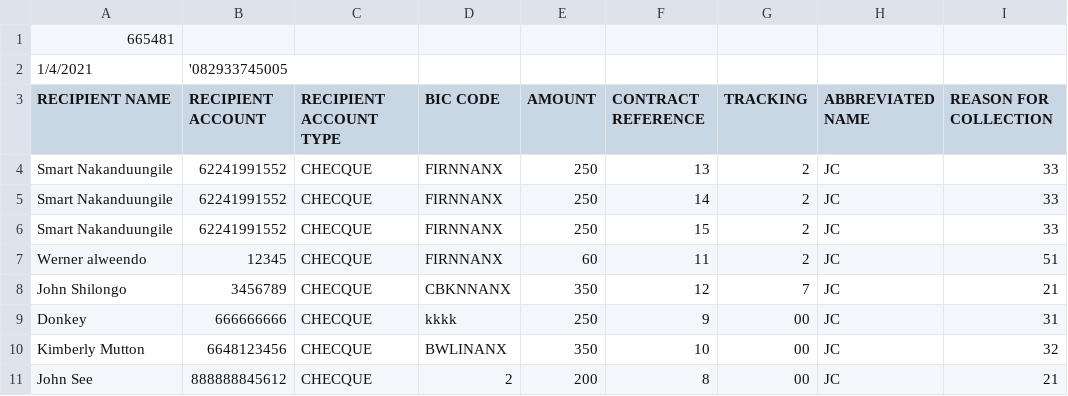
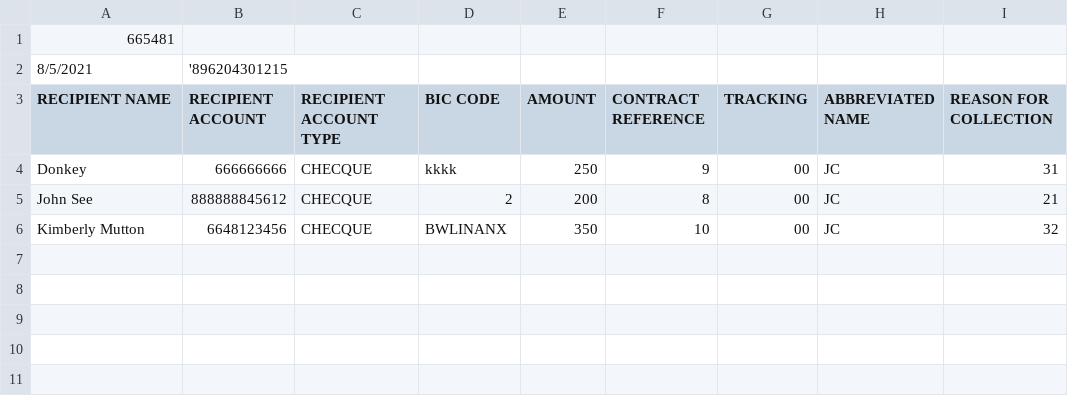
Before and after one commit to Pelema/smartpay, a CSV file: test.csv, drawn as a sheet.

```diff
--- a/test.csv
+++ b/test.csv
@@ -1,11 +1,6 @@
 665481,,,,,,,
- 1/4/2021, '082933745005
+ 8/5/2021, '896204301215
  RECIPIENT NAME,RECIPIENT ACCOUNT,RECIPIENT ACCOUNT TYPE,BIC CODE,AMOUNT,CONTRACT REFERENCE,TRACKING,ABBREVIATED NAME,REASON FOR COLLECTION
-Smart Nakanduungile,62241991552,CHECQUE,FIRNNANX,250,13,2,JC,33
-Smart Nakanduungile,62241991552,CHECQUE,FIRNNANX,250,14,2,JC,33
-Smart Nakanduungile,62241991552,CHECQUE,FIRNNANX,250,15,2,JC,33
-Werner alweendo,12345,CHECQUE,FIRNNANX,60,11,2,JC,51
-John Shilongo,3456789,CHECQUE,CBKNNANX,350,12,7,JC,21
 Donkey,666666666,CHECQUE,kkkk,250,9,00,JC,31
+John See,888888845612,CHECQUE,2,200,8,00,JC,21
 Kimberly Mutton,6648123456,CHECQUE,BWLINANX,350,10,00,JC,32
-John See,888888845612,CHECQUE,2,200,8,00,JC,21
```
Also changed, not shown: 1 other file.
